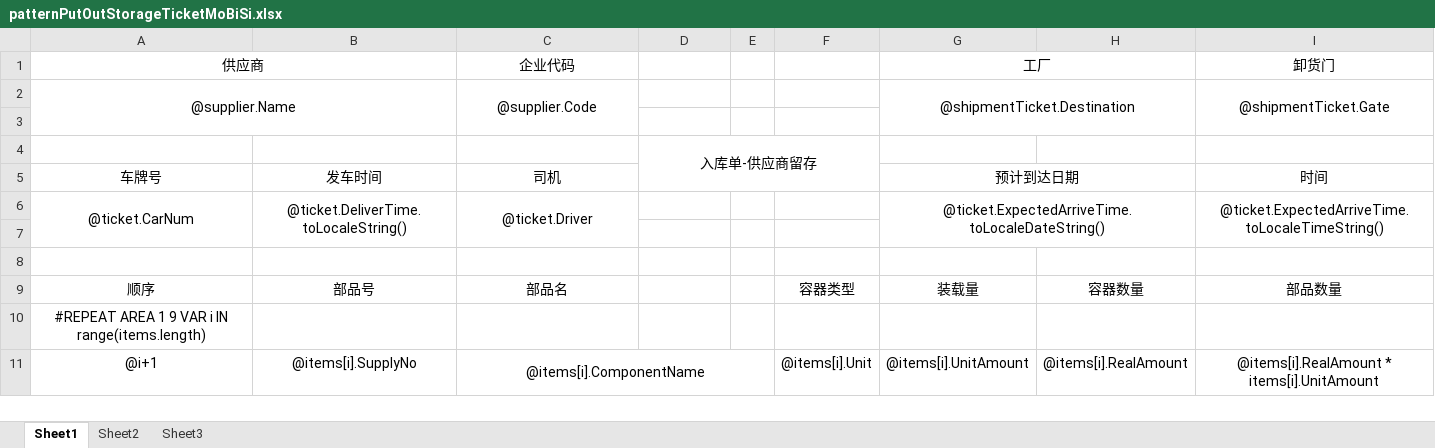
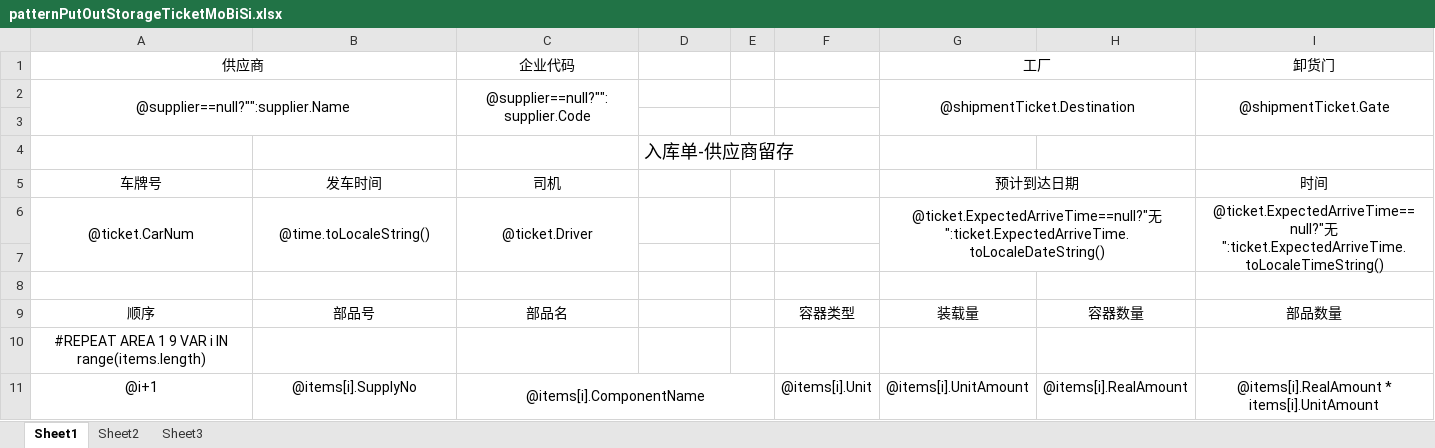
Before and after one commit to jingjiajie/wms, an Excel workbook: UI/bin/Debug/Excel/patternPutOutStorageTicketMoBiSi.xlsx, sheet Sheet1, drawn as a sheet; values as stored, in another font and other column widths than the file's, no borders; the diff names each change by its address in the sheet, - before the commit and + after, or states it on an @@ line.

```diff
--- a/UI/bin/Debug/Excel/patternPutOutStorageTicketMoBiSi.xlsx (sheet Sheet1)
+++ b/UI/bin/Debug/Excel/patternPutOutStorageTicketMoBiSi.xlsx (sheet Sheet1)
-A2 (供应商): @supplier.Name
+A2 (供应商): @supplier==null?"":supplier.Name
-C2 (企业代码): @supplier.Code
+C2 (企业代码): @supplier==null?"":supplier.Code
@@ D4 text size: larger, alignment: center → left @@
-D4:F5 merged
-B6: @ticket.DeliverTime.toLocaleString()
+B6: @time.toLocaleString()
-G6 (工厂): @ticket.ExpectedArriveTime.toLocaleDateString()
+G6 (工厂): @ticket.ExpectedArriveTime==null?"无":ticket.ExpectedArriveTime.toLocaleDateString()
-I6 (卸货门): @ticket.ExpectedArriveTime.toLocaleTimeString()
+I6 (卸货门): @ticket.ExpectedArriveTime==null?"无":ticket.ExpectedArriveTime.toLocaleTimeString()
```
Also changed, not shown: 3 other files.
